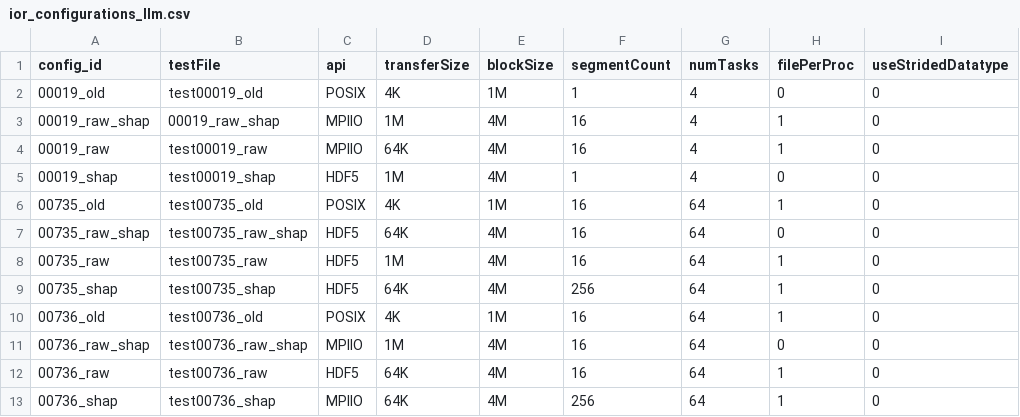
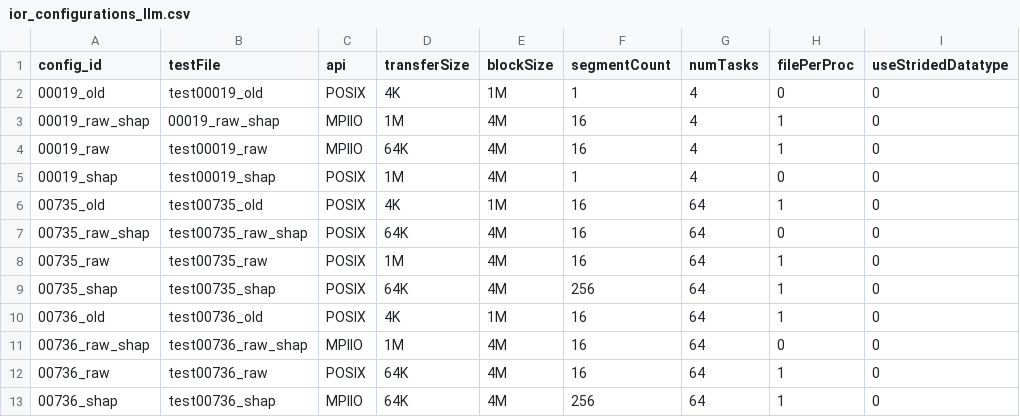
Before and after one commit to BanisharifM/IOR_Benchmark, a CSV file: configs/ior_configurations_llm.csv, drawn as a sheet; only a part is shown; the diff names each change by its address in the sheet, - before the commit and + after, or states it on an @@ line.

Commit message:
remove HDF5 from the api configs

```diff
--- a/configs/ior_configurations_llm.csv
+++ b/configs/ior_configurations_llm.csv
-C5 (api): HDF5
+C5 (api): POSIX
-C7:C9 (api): HDF5
+C7:C9 (api): POSIX
-C12 (api): HDF5
+C12 (api): POSIX
```
Also changed, not shown: 9 other files.
